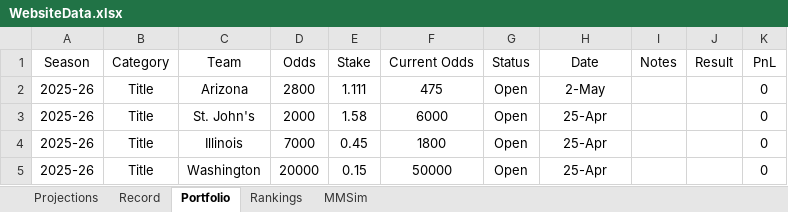
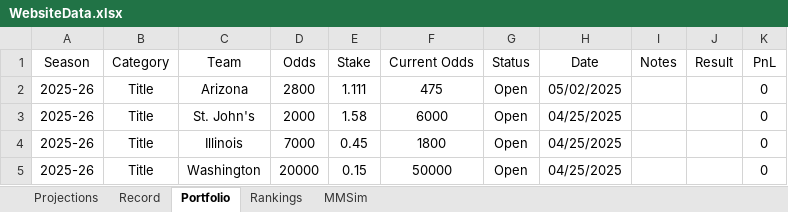
Before and after one commit to jackoo-06/jacks-cbb-site, an Excel workbook: WebsiteData.xlsx, sheet Portfolio, drawn as a sheet; values as stored, in another font and other column widths than the file's, no borders; the diff names each change by its address in the sheet, - before the commit and + after, or states it on an @@ line.

```diff
--- a/WebsiteData.xlsx (sheet Portfolio)
+++ b/WebsiteData.xlsx (sheet Portfolio)
-H2 (Date): 2-May
+H2 (Date): 05/02/2025
-H3:H5 (Date): 25-Apr
+H3:H5 (Date): 04/25/2025
```
Also changed, not shown: sheet Record, 3 other files.
